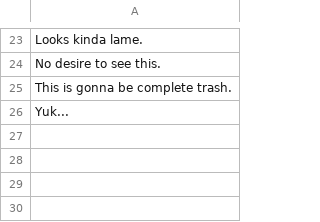
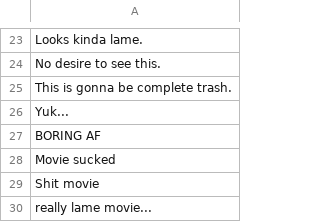
Before and after one commit to Koshila-cd/python-social-media-comment-analysis-system, a CSV file: data/neg-reviews-youtube.csv, drawn as a sheet; only a part is shown, gaps mark what is left out; the diff names each change by its address in the sheet, - before the commit and + after, or states it on an @@ line.

```diff
--- a/data/neg-reviews-youtube.csv
+++ b/data/neg-reviews-youtube.csv
+row 27: BORING AF
+row 28: Movie sucked
+row 29: Shit movie
+row 30: really lame movie...
```
Also changed, not shown: data/pos-reviews-youtube.csv, 1 other file.
